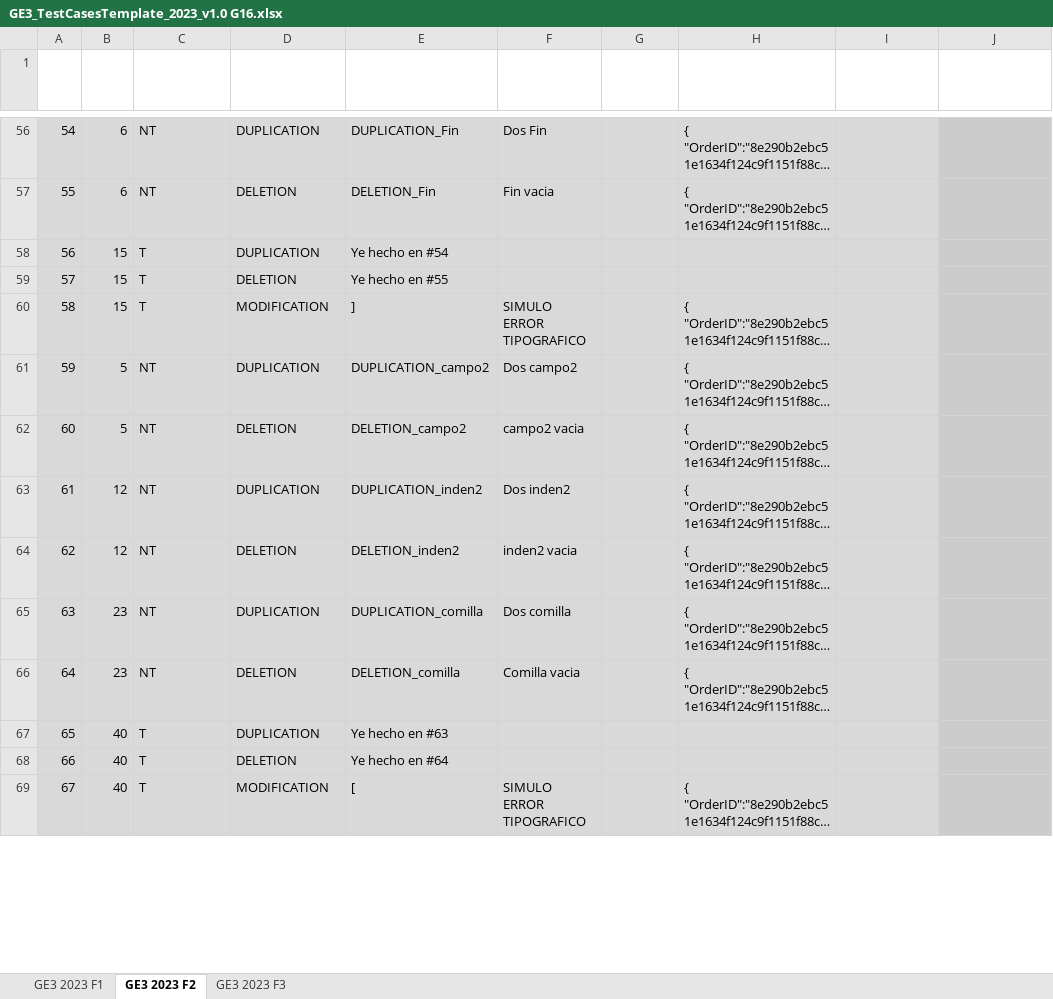
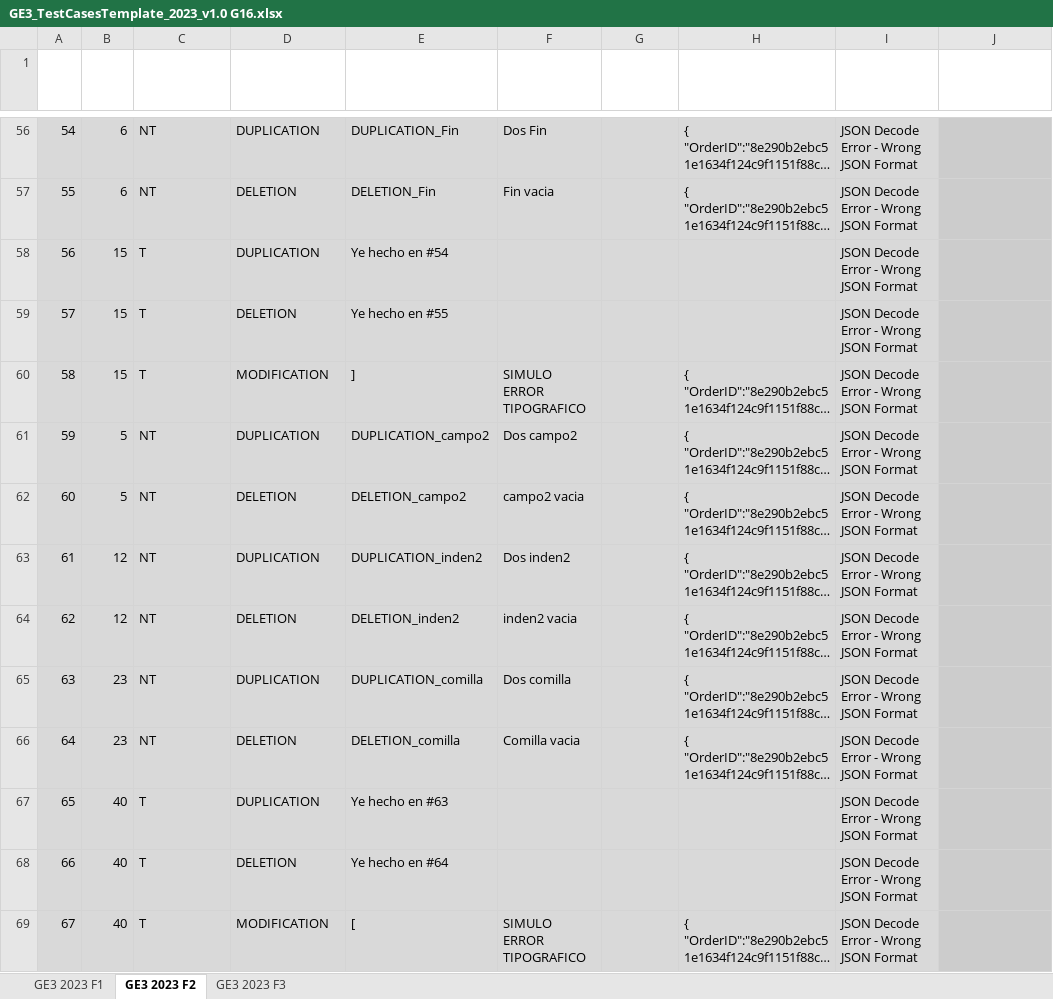
Before and after one commit to kaipo008/G83.2023.T16.EG3, an Excel workbook: GE3_TestCasesTemplate_2023_v1.0 G16.xlsx, sheet GE3 2023 F2, drawn as a sheet; only a part is shown, gaps mark what is left out; long unchanged cells end in …; values as stored, in another font and other column widths than the file's, no borders; charts and pictures and table styles not drawn; the diff covers the shown part only; the diff names each change by its address in the sheet, - before the commit and + after, or states it on an @@ line.

```diff
--- a/GE3_TestCasesTemplate_2023_v1.0 G16.xlsx (sheet GE3 2023 F2)
+++ b/GE3_TestCasesTemplate_2023_v1.0 G16.xlsx (sheet GE3 2023 F2)
-I56:I69 (EXPECTED RESULT): (empty)
+I56:I69 (EXPECTED RESULT): JSON Decode Error - Wrong JSON Format
```
Also changed, not shown: 107 edited cells and cell formats elsewhere in this sheet, sheet GE3 2023 F3, charts or pictures.
